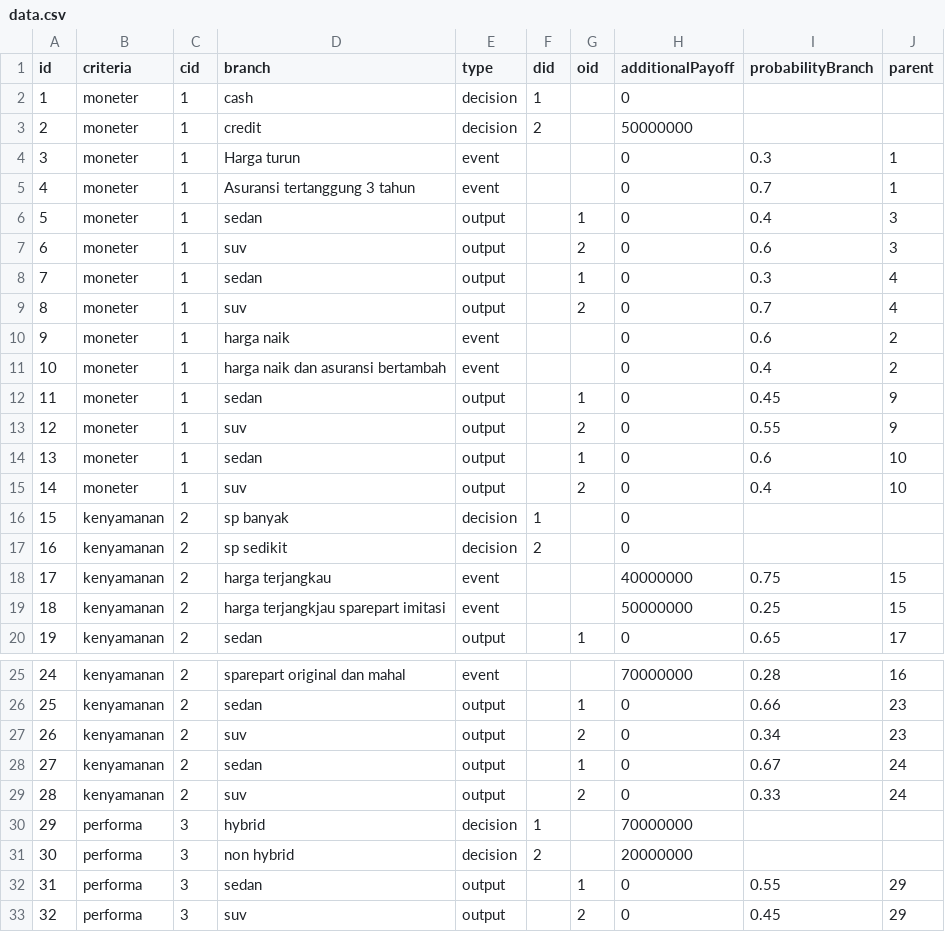
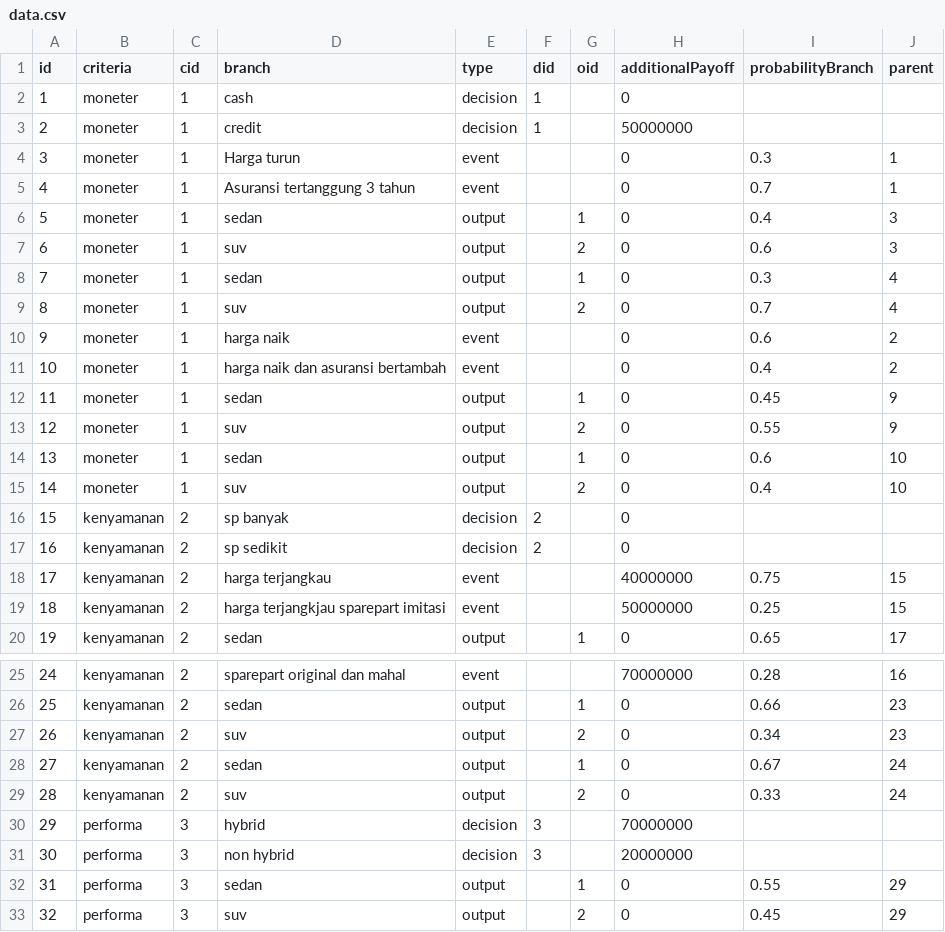
Before and after one commit to ilhamnurpratama/W-Method, a CSV file: data.csv, drawn as a sheet; only a part is shown, gaps mark what is left out.

Commit message:
1.2 - MINOR : bug fix about N/A value and additional elapsed calculation time

```diff
--- a/data.csv
+++ b/data.csv
@@ -2,3 +2,3 @@ id,criteria,cid,branch,type,did,oid,additionalPayoff,probabilityBranch,parent
 1,moneter,1,cash,decision,1,,0,,
-2,moneter,1,credit,decision,2,,50000000,,
+2,moneter,1,credit,decision,1,,50000000,,
 3,moneter,1,Harga turun,event,,,0,0.3,1
@@ -15,3 +15,3 @@ id,criteria,cid,branch,type,did,oid,additionalPayoff,probabilityBranch,parent
 14,moneter,1,suv,output,,2,0,0.4,10
-15,kenyamanan,2,sp banyak,decision,1,,0,,
+15,kenyamanan,2,sp banyak,decision,2,,0,,
 16,kenyamanan,2,sp sedikit,decision,2,,0,,
@@ -29,4 +29,4 @@ id,criteria,cid,branch,type,did,oid,additionalPayoff,probabilityBranch,parent
 28,kenyamanan,2,suv,output,,2,0,0.33,24
-29,performa,3,hybrid,decision,1,,70000000,,
-30,performa,3,non hybrid,decision,2,,20000000,,
+29,performa,3,hybrid,decision,3,,70000000,,
+30,performa,3,non hybrid,decision,3,,20000000,,
 31,performa,3,sedan,output,,1,0,0.55,29
```
Also changed, not shown: 2 other files.
